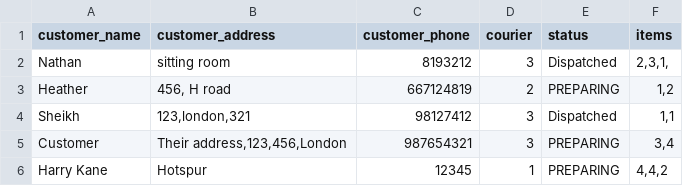
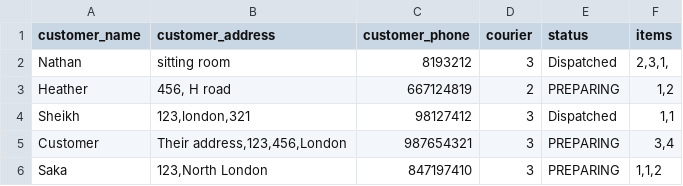
Before and after one commit to danielluimkuk/Mini_project_Delon8, a CSV file: data/order.csv (was order.csv), drawn as a sheet.

```diff
--- a/order.csv
+++ b/data/order.csv
@@ -5,2 +5,2 @@ Sheikh,"123,london,321",98127412,3,Dispatched,"1,1"
 Customer,"Their address,123,456,London",987654321,3,PREPARING,"3,4"
-Harry Kane,Hotspur,12345,1,PREPARING,"4,4,2"
+Saka,"123,North London",847197410,3,PREPARING,"1,1,2"
```
Also changed, not shown: 7 other files.
